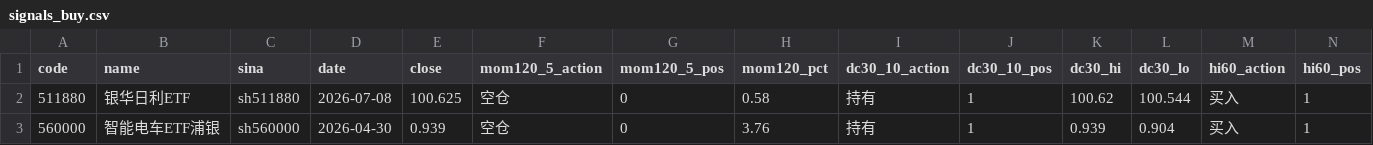
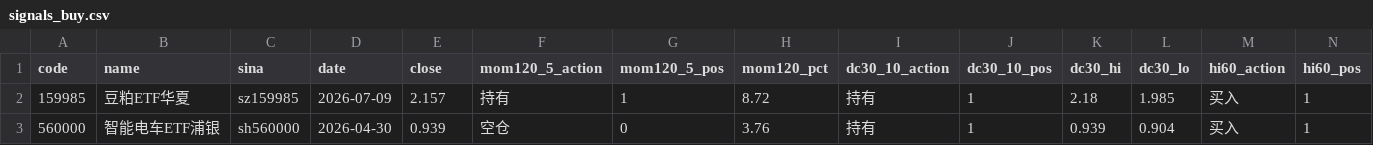
Before and after one commit to eclatnest/etf-consensus, a CSV file: published/daily/signals_buy.csv, drawn as a sheet; only a part is shown; removed rows and columns are numbered as before the commit, all else as after; rows hold the shown columns only; the diff names each change by its address in the sheet, - before the commit and + after, or states it on an @@ line.

```diff
--- a/published/daily/signals_buy.csv
+++ b/published/daily/signals_buy.csv
-row 2: 511880 | 银华日利ETF | sh511880 | 2026-07-08 | 100.625 | 空仓 | 0 | 0.58 | 持有 | 1 | 100.62 | 100.544 | 买入 | 1
+row 2: 159985 | 豆粕ETF华夏 | sz159985 | 2026-07-09 | 2.157 | 持有 | 1 | 8.72 | 持有 | 1 | 2.18 | 1.985 | 买入 | 1
```
Also changed, not shown: published/daily/next_open_actions.csv, published/daily/portfolio_summary.csv, 5 other files.
